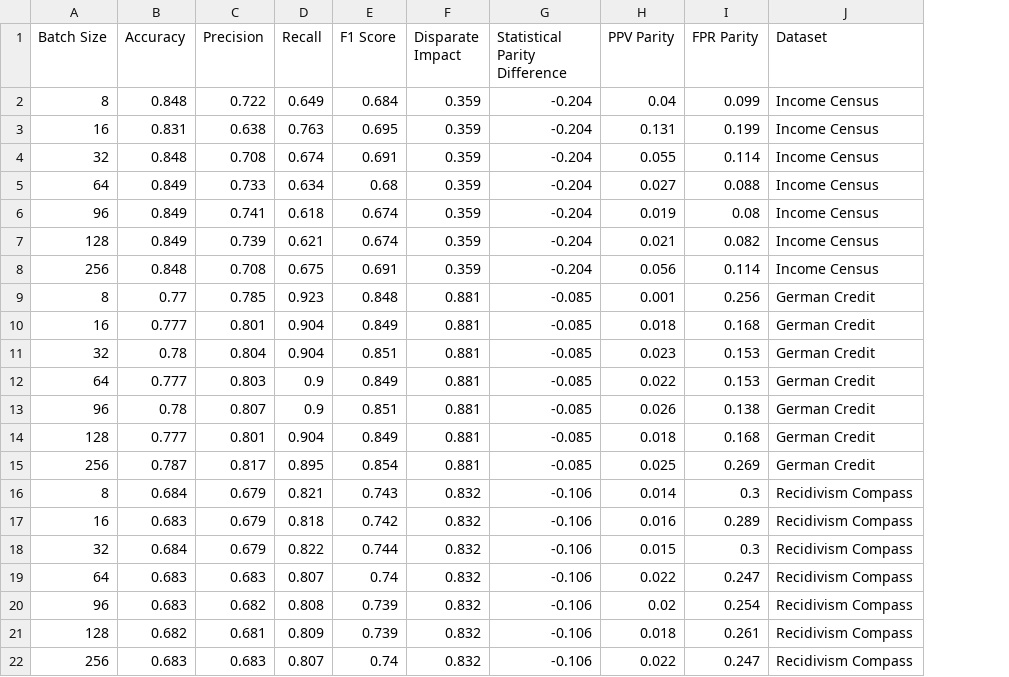
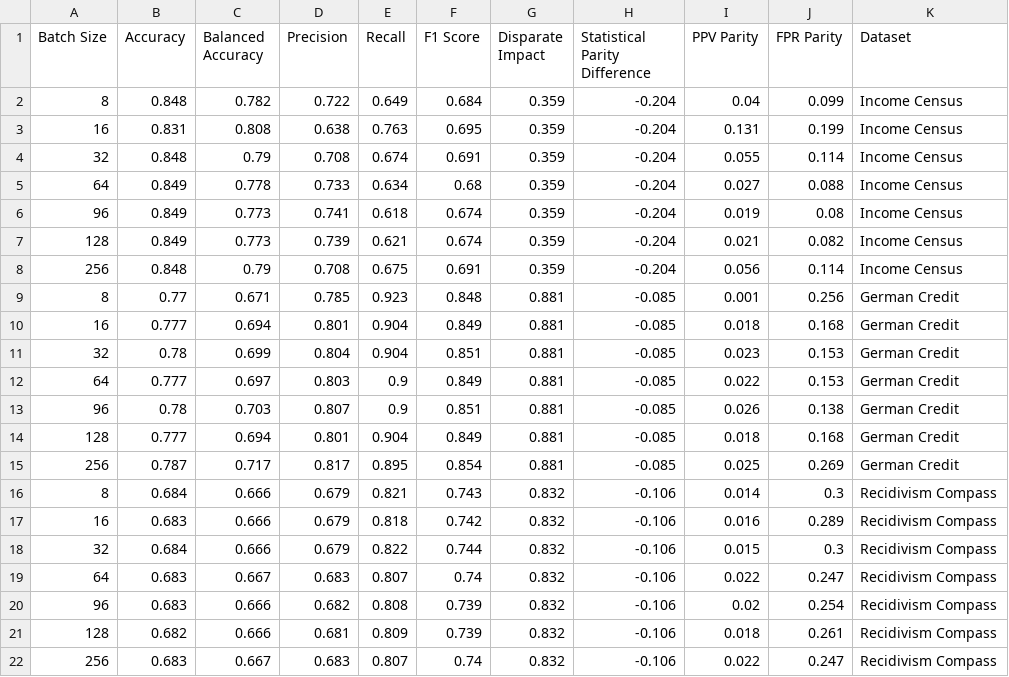
Before and after one commit to nathanlogie/dissertation, a CSV file: epoch_comparison/batch_size_results.csv, drawn as a sheet; the diff names each change by its address in the sheet, - before the commit and + after, or states it on an @@ line.

Commit message:
Add Balanced Accuracy metric across all modules and scripts
Balanced Accuracy is now computed, displayed, and included in output files for better evaluation of model performance on imbalanced datasets.Minor updates include standardizations and the addition of a significance testing script.

```diff
--- a/epoch_comparison/batch_size_results.csv
+++ b/epoch_comparison/batch_size_results.csv
+column C (Balanced Accuracy), rows 2-22: 0.782 | 0.808 | 0.79 | 0.778 | 0.773 | 0.773 | 0.79 | 0.671 | 0.694 | 0.699 | 0.697 | 0.703 | 0.694 | 0.717 | 0.666 | 0.666 | 0.666 | 0.667 | 0.666 | 0.666 | 0.667
```
Also changed, not shown: combined_results.csv, epoch_comparison/batch_size_simplified_results.csv, 9 other files.
